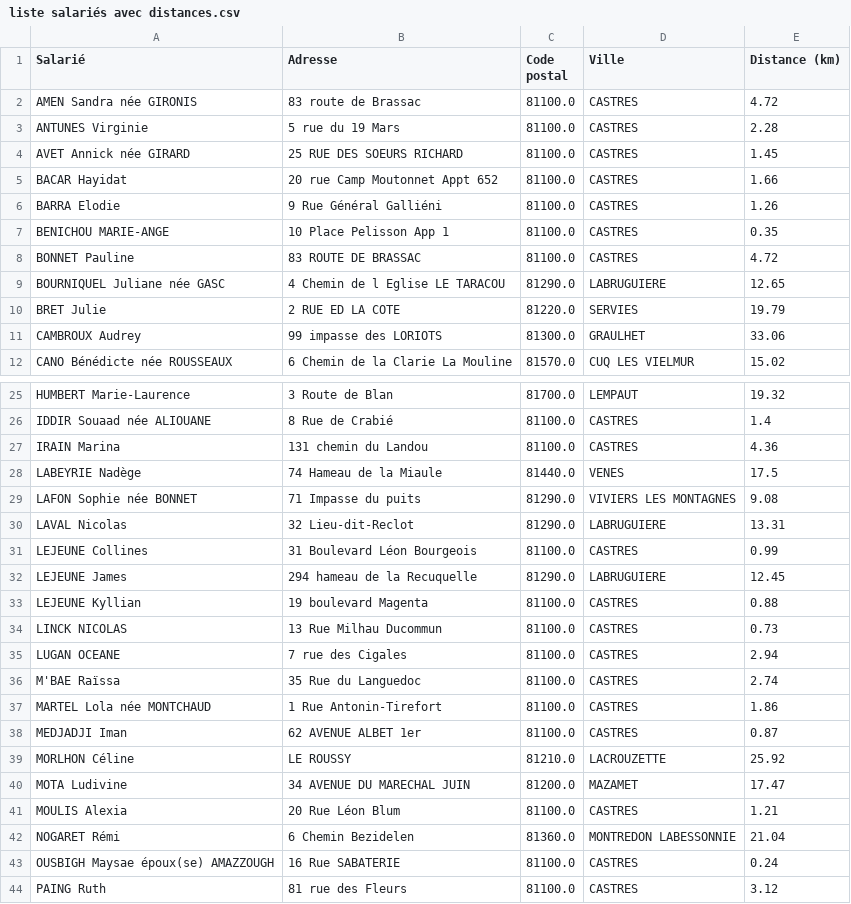
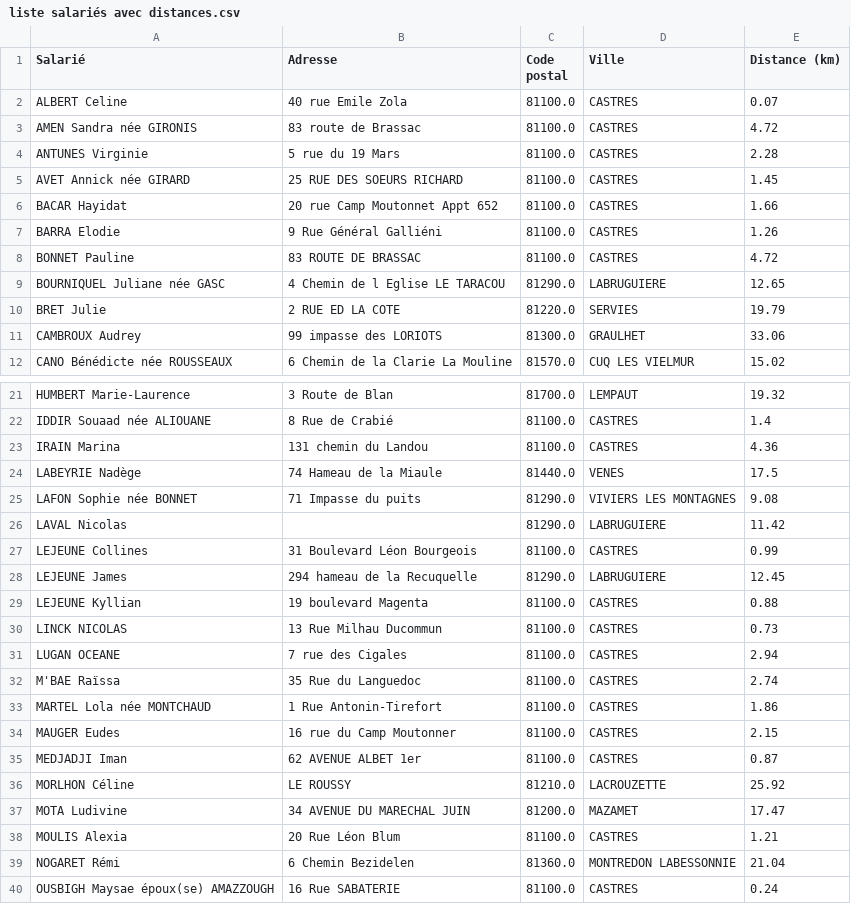
Before and after one commit to chaimaaskri7/map-ehpad, a CSV file: public/liste salariés avec distances.csv, drawn as a sheet; only a part is shown, gaps mark what is left out; the shorter side is filled out with more unchanged rows; the diff covers the shown part only.

Commit message:
Add 4 new employees with calculated distances

```diff
--- a/public/liste salariés avec distances.csv
+++ b/public/liste salariés avec distances.csv
@@ -2,2 +2,3 @@
 postal",Ville,Distance (km)
+ALBERT Celine,40 rue Emile Zola,81100.0,CASTRES,0.07
 AMEN Sandra née GIRONIS,83 route de Brassac,81100.0,CASTRES,4.72
@@ -7,3 +8,2 @@ BACAR Hayidat,20 rue Camp Moutonnet Appt 652,81100.0,CASTRES,1.66
 BARRA Elodie,9 Rue Général Galliéni,81100.0,CASTRES,1.26
-BENICHOU MARIE-ANGE,10 Place Pelisson App 1,81100.0,CASTRES,0.35
 BONNET Pauline,83 ROUTE DE BRASSAC,81100.0,CASTRES,4.72
@@ -30,3 +26,3 @@ LABEYRIE Nadège,74 Hameau de la Miaule,81440.0,VENES,17.5
 LAFON Sophie née BONNET,71 Impasse du puits,81290.0,VIVIERS LES MONTAGNES,9.08
-LAVAL Nicolas,32 Lieu-dit-Reclot,81290.0,LABRUGUIERE,13.31
+LAVAL Nicolas,,81290.0,LABRUGUIERE,11.42
 LEJEUNE Collines,31 Boulevard Léon Bourgeois,81100.0,CASTRES,0.99
@@ -38,2 +34,3 @@ M'BAE Raïssa,35 Rue du Languedoc,81100.0,CASTRES,2.74
 MARTEL Lola née MONTCHAUD,1 Rue Antonin-Tirefort,81100.0,CASTRES,1.86
+MAUGER Eudes,16 rue du Camp Moutonner,81100.0,CASTRES,2.15
 MEDJADJI Iman,62 AVENUE ALBET 1er,81100.0,CASTRES,0.87
```
Also changed, not shown: 1 added row, 8 removed rows and 1 edited cell elsewhere in this file.
